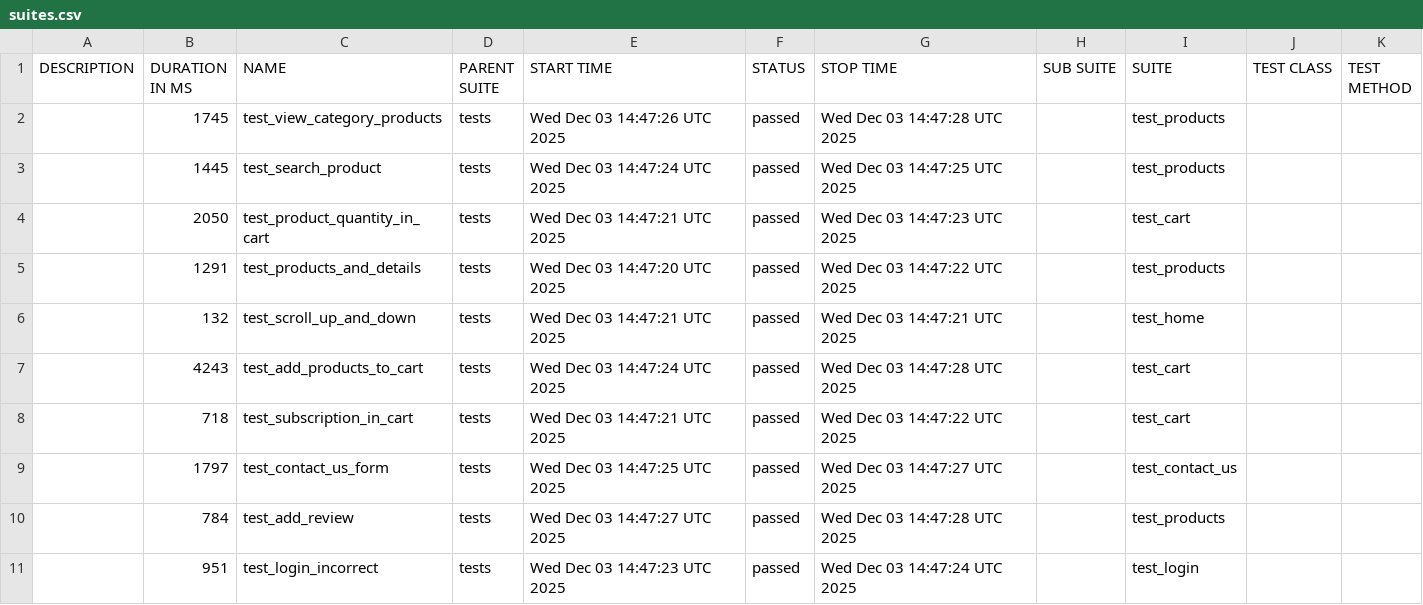
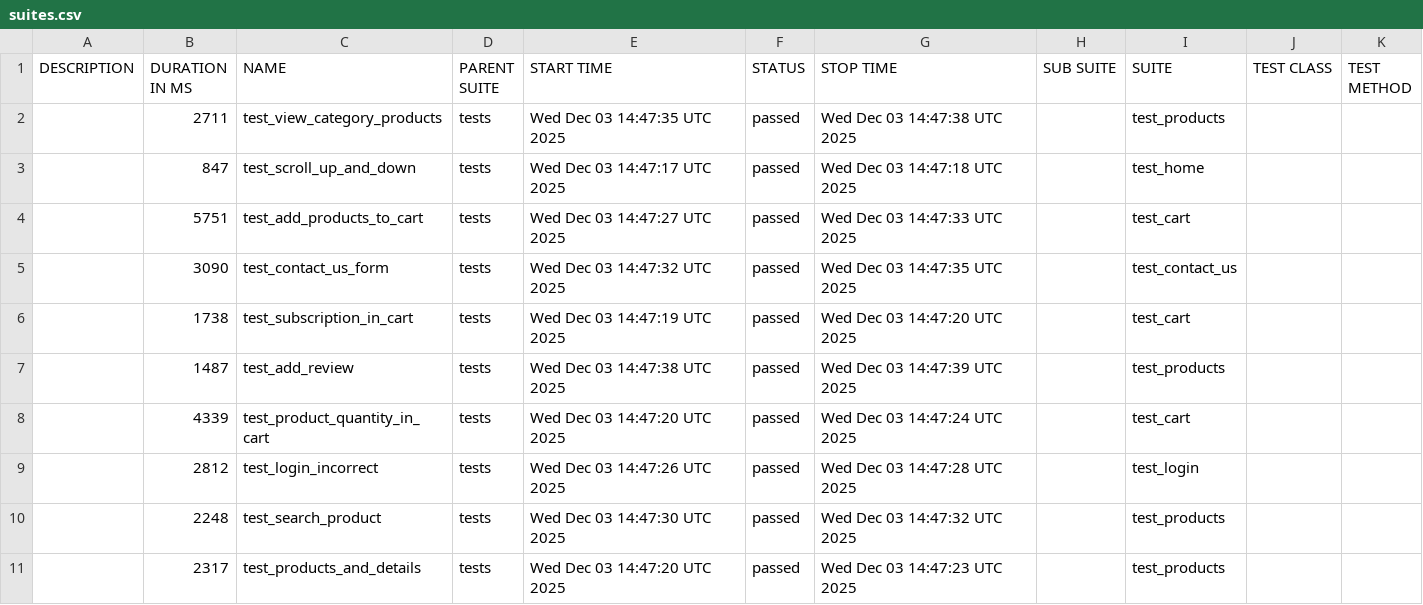
Before and after one commit to alinapurtova/pytest_task9, a CSV file: data/suites.csv, drawn as a sheet.

```diff
--- a/data/suites.csv
+++ b/data/suites.csv
@@ -1,11 +1,11 @@
 "DESCRIPTION","DURATION IN MS","NAME","PARENT SUITE","START TIME","STATUS","STOP TIME","SUB SUITE","SUITE","TEST CLASS","TEST METHOD"
-"","1745","test_view_category_products","tests","Wed Dec 03 14:47:26 UTC 2025","passed","Wed Dec 03 14:47:28 UTC 2025","","test_products","",""
-"","1445","test_search_product","tests","Wed Dec 03 14:47:24 UTC 2025","passed","Wed Dec 03 14:47:25 UTC 2025","","test_products","",""
-"","2050","test_product_quantity_in_cart","tests","Wed Dec 03 14:47:21 UTC 2025","passed","Wed Dec 03 14:47:23 UTC 2025","","test_cart","",""
-"","1291","test_products_and_details","tests","Wed Dec 03 14:47:20 UTC 2025","passed","Wed Dec 03 14:47:22 UTC 2025","","test_products","",""
-"","132","test_scroll_up_and_down","tests","Wed Dec 03 14:47:21 UTC 2025","passed","Wed Dec 03 14:47:21 UTC 2025","","test_home","",""
-"","4243","test_add_products_to_cart","tests","Wed Dec 03 14:47:24 UTC 2025","passed","Wed Dec 03 14:47:28 UTC 2025","","test_cart","",""
-"","718","test_subscription_in_cart","tests","Wed Dec 03 14:47:21 UTC 2025","passed","Wed Dec 03 14:47:22 UTC 2025","","test_cart","",""
-"","1797","test_contact_us_form","tests","Wed Dec 03 14:47:25 UTC 2025","passed","Wed Dec 03 14:47:27 UTC 2025","","test_contact_us","",""
-"","784","test_add_review","tests","Wed Dec 03 14:47:27 UTC 2025","passed","Wed Dec 03 14:47:28 UTC 2025","","test_products","",""
-"","951","test_login_incorrect","tests","Wed Dec 03 14:47:23 UTC 2025","passed","Wed Dec 03 14:47:24 UTC 2025","","test_login","",""
+"","2711","test_view_category_products","tests","Wed Dec 03 14:47:35 UTC 2025","passed","Wed Dec 03 14:47:38 UTC 2025","","test_products","",""
+"","847","test_scroll_up_and_down","tests","Wed Dec 03 14:47:17 UTC 2025","passed","Wed Dec 03 14:47:18 UTC 2025","","test_home","",""
+"","5751","test_add_products_to_cart","tests","Wed Dec 03 14:47:27 UTC 2025","passed","Wed Dec 03 14:47:33 UTC 2025","","test_cart","",""
+"","3090","test_contact_us_form","tests","Wed Dec 03 14:47:32 UTC 2025","passed","Wed Dec 03 14:47:35 UTC 2025","","test_contact_us","",""
+"","1738","test_subscription_in_cart","tests","Wed Dec 03 14:47:19 UTC 2025","passed","Wed Dec 03 14:47:20 UTC 2025","","test_cart","",""
+"","1487","test_add_review","tests","Wed Dec 03 14:47:38 UTC 2025","passed","Wed Dec 03 14:47:39 UTC 2025","","test_products","",""
+"","4339","test_product_quantity_in_cart","tests","Wed Dec 03 14:47:20 UTC 2025","passed","Wed Dec 03 14:47:24 UTC 2025","","test_cart","",""
+"","2812","test_login_incorrect","tests","Wed Dec 03 14:47:26 UTC 2025","passed","Wed Dec 03 14:47:28 UTC 2025","","test_login","",""
+"","2248","test_search_product","tests","Wed Dec 03 14:47:30 UTC 2025","passed","Wed Dec 03 14:47:32 UTC 2025","","test_products","",""
+"","2317","test_products_and_details","tests","Wed Dec 03 14:47:20 UTC 2025","passed","Wed Dec 03 14:47:23 UTC 2025","","test_products","",""
```
Also changed, not shown: data/behaviors.csv, 34 other files.
